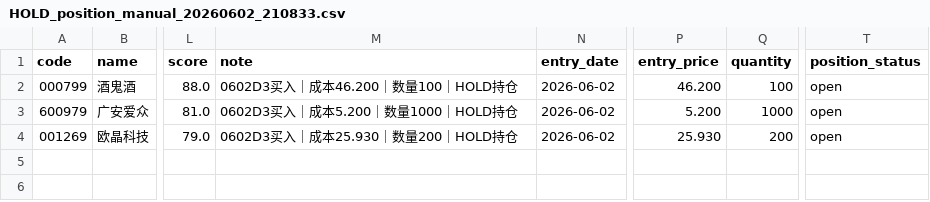
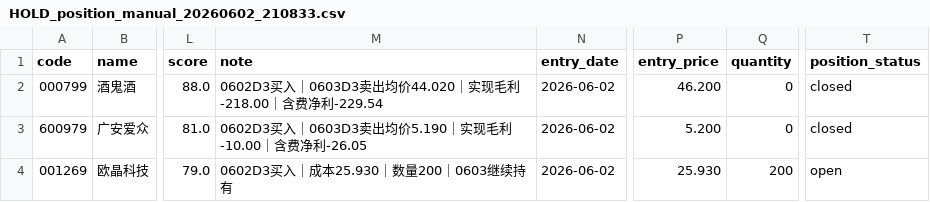
Before and after one commit to dacaochang9527/hermes-jarvis, a CSV file: skills/finance/stock-strategy-assistant/data/watchlists/HOLD_position_manual_20260602_210833.csv, drawn as a sheet; only a part is shown, gaps mark what is left out; the diff names each change by its address in the sheet, - before the commit and + after, or states it on an @@ line.

```diff
--- a/skills/finance/stock-strategy-assistant/data/watchlists/HOLD_position_manual_20260602_210833.csv
+++ b/skills/finance/stock-strategy-assistant/data/watchlists/HOLD_position_manual_20260602_210833.csv
-M2 (note): 0602D3买入｜成本46.200｜数量100｜HOLD持仓
+M2 (note): 0602D3买入｜0603D3卖出均价44.020｜实现毛利-218.00｜含费净利-229.54
-Q2 (quantity): 100
+Q2 (quantity): 0
-T2:T3 (position_status): open
+T2:T3 (position_status): closed
-M3 (note): 0602D3买入｜成本5.200｜数量1000｜HOLD持仓
+M3 (note): 0602D3买入｜0603D3卖出均价5.190｜实现毛利-10.00｜含费净利-26.05
-Q3 (quantity): 1000
+Q3 (quantity): 0
-M4 (note): 0602D3买入｜成本25.930｜数量200｜HOLD持仓
+M4 (note): 0602D3买入｜成本25.930｜数量200｜0603继续持有
```
Also changed, not shown: skills/finance/stock-strategy-assistant/data/trades/tulong_trades.csv, 15 other files.
